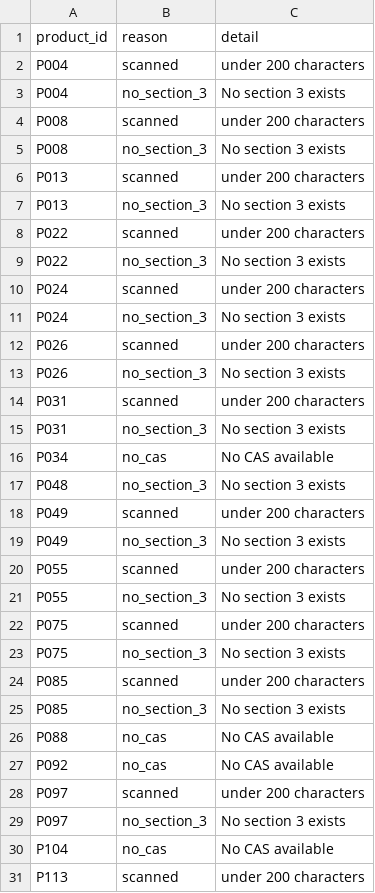
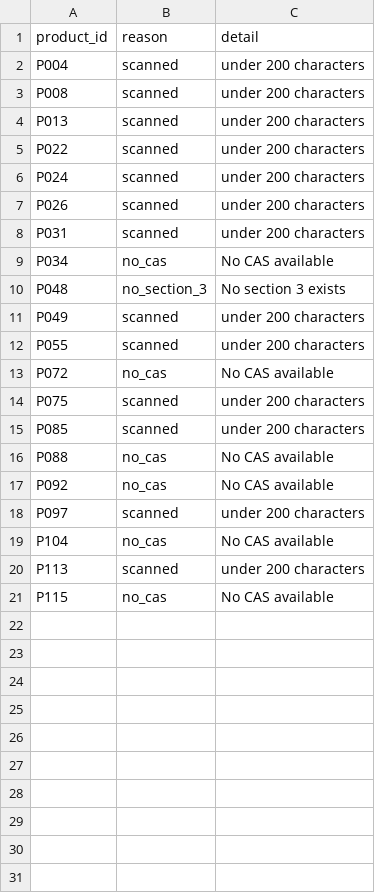
Before and after one commit to shreya189283y/sds-audit, a CSV file: data/extract_failures.csv, drawn as a sheet; only a part is shown; the shorter side is filled out with more unchanged rows; removed rows and columns are numbered as before the commit, all else as after; the diff covers the shown part only; the diff names each change by its address in the sheet, - before the commit and + after, or states it on an @@ line.

Commit message:
modified:   data/extract_failures.csv 	modified:   data/ingredients.csv 	new file:   docs/extraction_check.md 	new file:   scripts/pick_sample.py 	modified:   scripts/run_extract.py 	modified:   src/extract.py 	modified:   tests/test_ingredients.py

```diff
--- a/data/extract_failures.csv
+++ b/data/extract_failures.csv
-row 3: P004 | no_section_3 | No section 3 exists
-row 5: P008 | no_section_3 | No section 3 exists
-row 7: P013 | no_section_3 | No section 3 exists
-row 9: P022 | no_section_3 | No section 3 exists
-row 11: P024 | no_section_3 | No section 3 exists
-row 13: P026 | no_section_3 | No section 3 exists
-row 15: P031 | no_section_3 | No section 3 exists
-row 19: P049 | no_section_3 | No section 3 exists
-row 21: P055 | no_section_3 | No section 3 exists
+row 13: P072 | no_cas | No CAS available
-row 23: P075 | no_section_3 | No section 3 exists
-row 25: P085 | no_section_3 | No section 3 exists
-row 29: P097 | no_section_3 | No section 3 exists
```
Also changed, not shown: 1 removed row elsewhere in this file, data/ingredients.csv, 5 other files.
